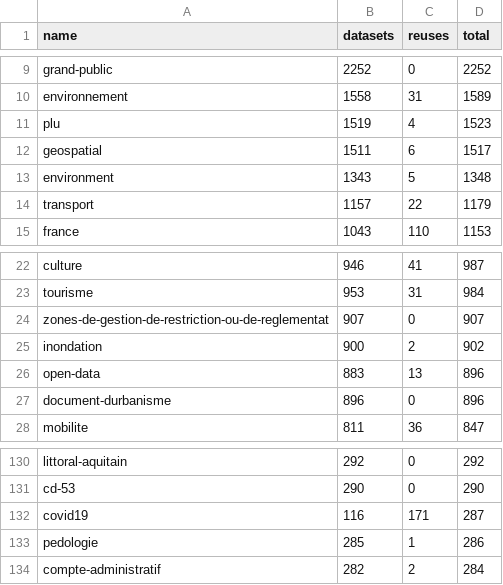
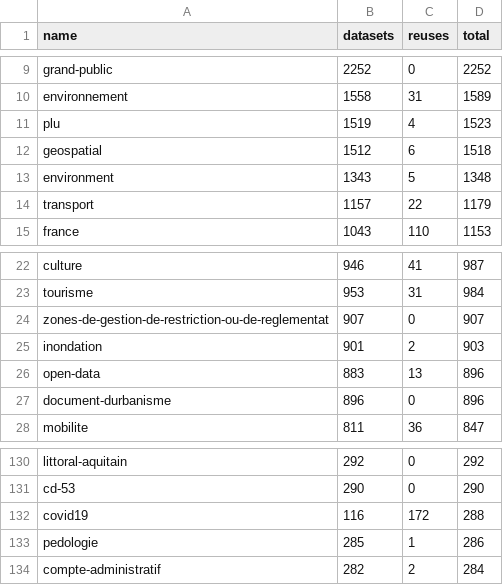
Before and after one commit to taniki/flat.dgfr, a CSV file: tags.csv, drawn as a sheet; only a part is shown, gaps mark what is left out; the diff covers the shown part only.

Commit message:
Flat: latest data (2021-07-16T00:22:48.716Z) {   "date": "2021-07-16T00:22:48.716Z",   "files": [     {       "name": "datasets.csv",       "deltaBytes": 572,       "source": "https://www.data.gouv.fr/fr/datasets/r/f868cca6-8da1-4369-a78d-47463f19a9a3"     },     {       "name": "organizations.csv",       "deltaBytes": 515,       "source": "https://www.data.gouv.fr/fr/datasets/r/b7bbfedc-2448-4135-a6c7-104548d396e7"     },     {       "name": "discussions.csv",       "deltaBytes": 1523,       "source": "https://www.data.gouv.fr/fr/datasets/r/d77705e1-4ecd-461c-8c24-662d47c4c2f9"     },     {       "name": "reuses.csv",       "deltaBytes": 880,       "source": "https://www.data.gouv.fr/fr/datasets/r/970aafa0-3778-4d8b-b9d1-de937525e379"     },     {       "name": "tags.csv",       "deltaBytes": 0,       "source": "https://www.data.gouv.fr/fr/datasets/r/1ac234c7-1da4-49cf-a122-646b21d64b43"     }   ] }

```diff
--- a/tags.csv
+++ b/tags.csv
@@ -11,3 +11,3 @@
 "plu";1519;4;1523
-"geospatial";1511;6;1517
+"geospatial";1512;6;1518
 "environment";1343;5;1348
@@ -24,3 +24,3 @@
 "zones-de-gestion-de-restriction-ou-de-reglementat";907;0;907
-"inondation";900;2;902
+"inondation";901;2;903
 "open-data";883;13;896
@@ -131,3 +131,3 @@
 "cd-53";290;0;290
-"covid19";116;171;287
+"covid19";116;172;288
 "pedologie";285;1;286
```
Also changed, not shown: 6 added rows and 6 removed rows elsewhere in this file, 2 other files.
